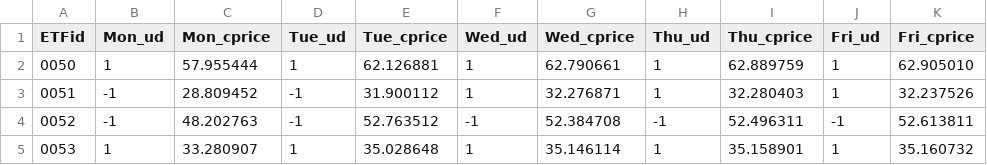
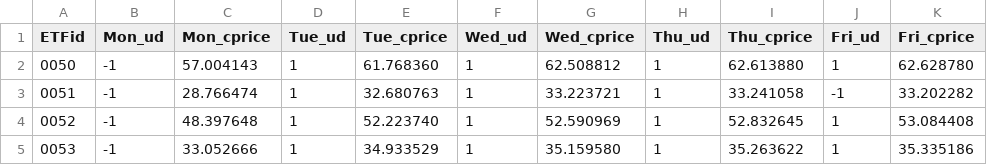
Before and after one commit to peter0749/Tbrain_2018_stock_prediction, a CSV file: submission.csv, drawn as a sheet; only a part is shown; the diff covers the shown part only.

```diff
--- a/submission.csv
+++ b/submission.csv
@@ -1,5 +1,5 @@
 ETFid,Mon_ud,Mon_cprice,Tue_ud,Tue_cprice,Wed_ud,Wed_cprice,Thu_ud,Thu_cprice,Fri_ud,Fri_cprice
-0050,1,57.955444,1,62.126881,1,62.790661,1,62.889759,1,62.905010
-0051,-1,28.809452,-1,31.900112,1,32.276871,1,32.280403,1,32.237526
-0052,-1,48.202763,-1,52.763512,-1,52.384708,-1,52.496311,-1,52.613811
-0053,1,33.280907,1,35.028648,1,35.146114,1,35.158901,1,35.160732
+0050,-1,57.004143,1,61.768360,1,62.508812,1,62.613880,1,62.628780
+0051,-1,28.766474,1,32.680763,1,33.223721,1,33.241058,-1,33.202282
+0052,-1,48.397648,1,52.223740,1,52.590969,1,52.832645,1,53.084408
+0053,-1,33.052666,1,34.933529,1,35.159580,1,35.263622,1,35.335186
```
Also changed, not shown: 105 edited cells elsewhere in this file, 2 other files.
